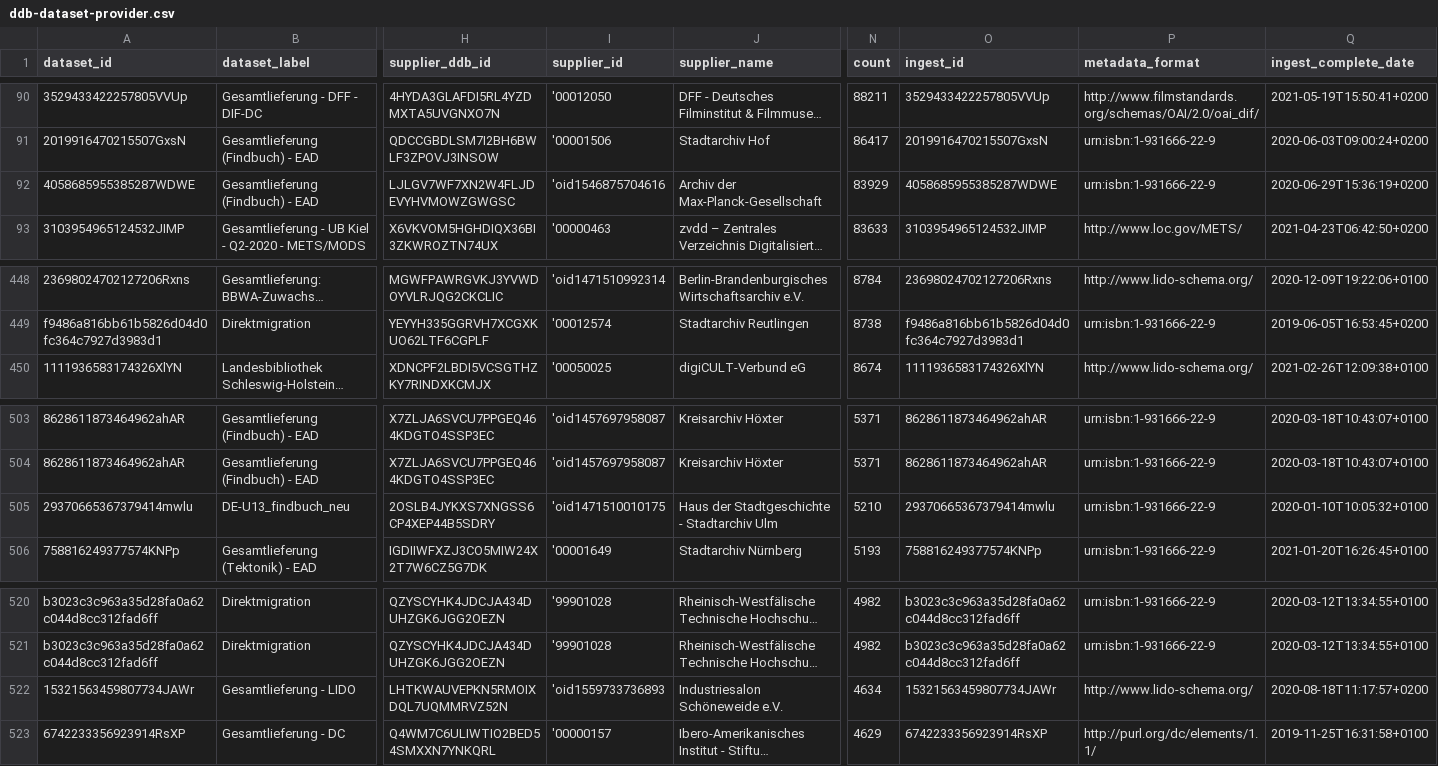
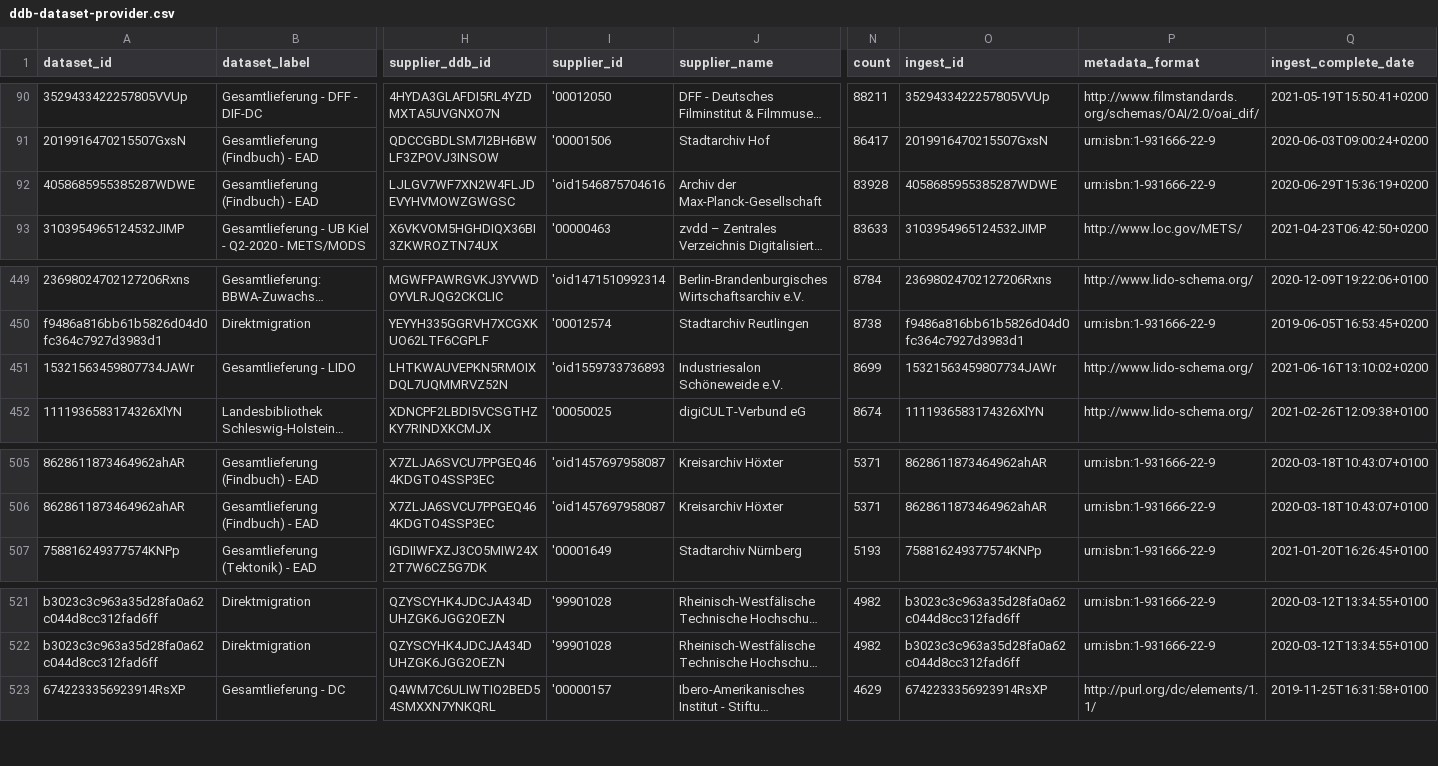
Before and after one commit to Deutsche-Digitale-Bibliothek/ddblabs-ddbtools-statistic, a CSV file: ddb-dataset-provider.csv, drawn as a sheet; only a part is shown, gaps mark what is left out; long unchanged cells end in …; removed rows and columns are numbered as before the commit, all else as after; rows hold the shown columns only; the diff covers the shown part only; the diff names each change by its address in the sheet, - before the commit and + after, or states it on an @@ line.

```diff
--- a/ddb-dataset-provider.csv
+++ b/ddb-dataset-provider.csv
-N92 (count): 83929
+N92 (count): 83928
+row 451: 15321563459807734JAWr | Gesamtlieferung - LIDO | LHTKWAUVEPKN5RMOIXDQL7UQMMRVZ52N | 'oid1559733736893 | Industriesalon Schöneweide e.V. | 8699 | 15321563459807734JAWr | http://www.lido-schema.org/ | 2021-06-16T13:10:02+0200
-row 505: 29370665367379414mwlu | DE-U13_findbuch_neu | 2OSLB4JYKXS7XNGSS6CP4XEP44B5SDRY | 'oid1471510010175 | Haus der Stadtgeschichte - Stadtarchiv Ulm | 5210 | 29370665367379414mwlu | urn:isbn:1-931666-22-9 | 2020-01-10T10:05:32+0100
-row 522: 15321563459807734JAWr | Gesamtlieferung - LIDO | LHTKWAUVEPKN5RMOIXDQL7UQMMRVZ52N | 'oid1559733736893 | Industriesalon Schöneweide e.V. | 4634 | 15321563459807734JAWr | http://www.lido-schema.org/ | 2020-08-18T11:17:57+0200
```
Also changed, not shown: 4 added rows and 3 removed rows elsewhere in this file.
